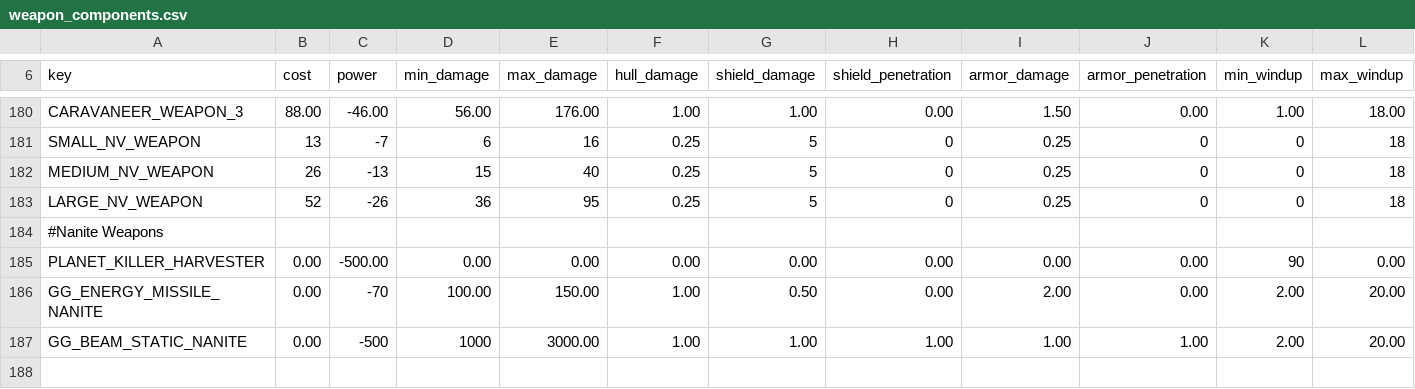
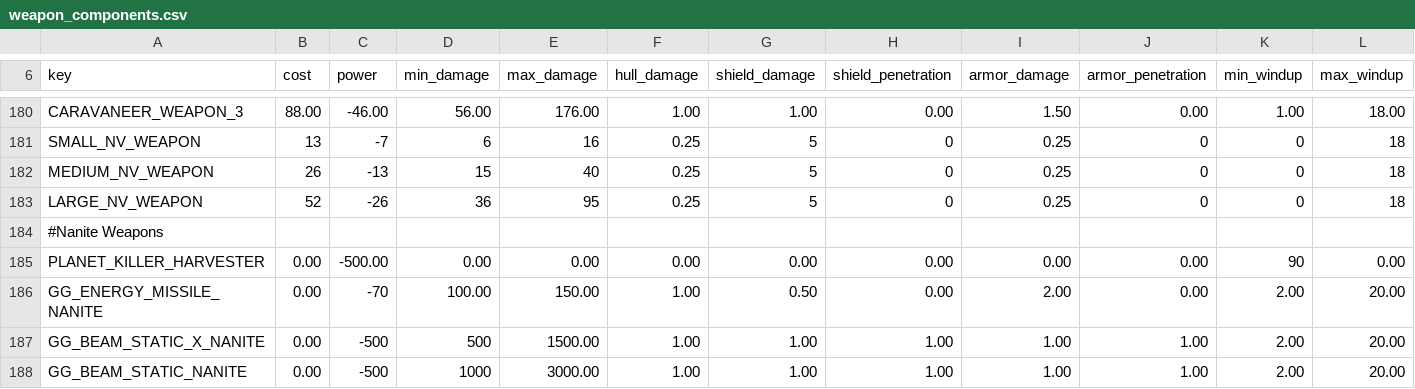
Before and after one commit to Coggernaut/Distant-Stars-Overhaul, a CSV file: distant_stars_overhaul_original/common/component_templates/weapon_components.csv, drawn as a sheet; only a part is shown, gaps mark what is left out; rows hold the shown columns only; the diff names each change by its address in the sheet, - before the commit and + after, or states it on an @@ line.

```diff
--- a/distant_stars_overhaul_original/common/component_templates/weapon_components.csv
+++ b/distant_stars_overhaul_original/common/component_templates/weapon_components.csv
+row 187: GG_BEAM_STATIC_X_NANITE | 0.00 | -500 | 500 | 1500.00 | 1.00 | 1.00 | 1.00 | 1.00 | 1.00 | 2.00 | 20.00
```
Also changed, not shown: 6 other files.
